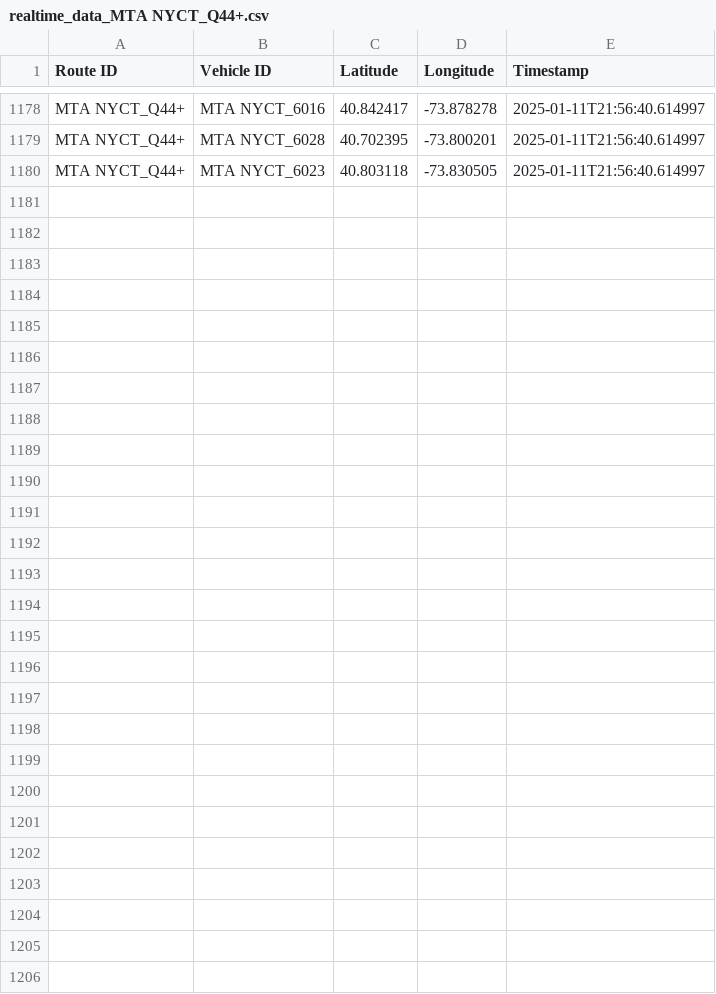
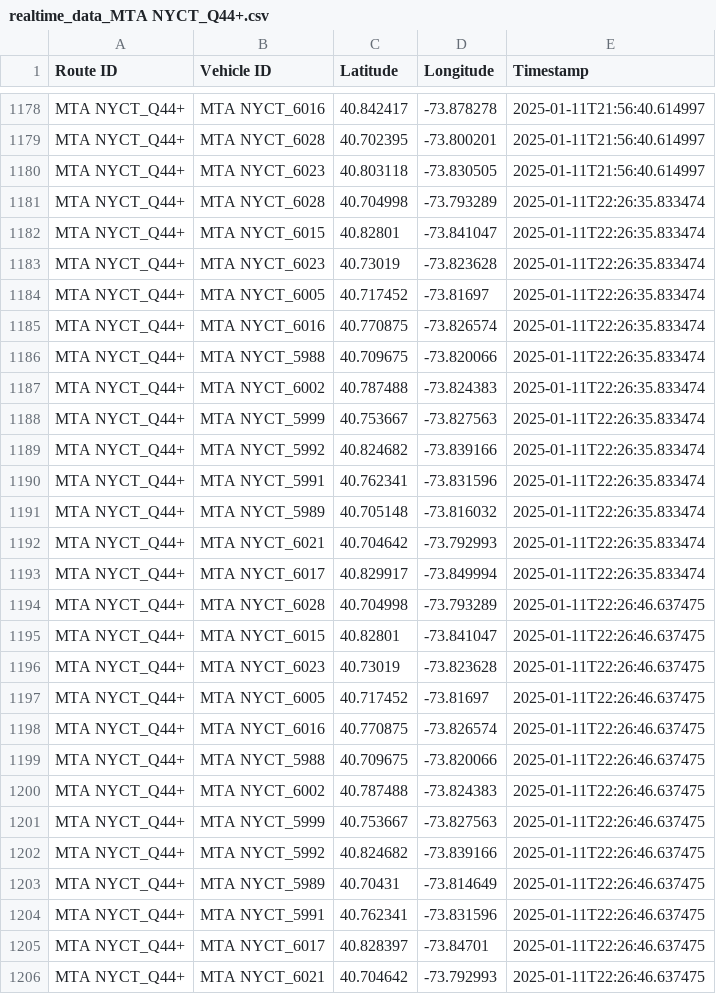
Before and after one commit to dmehta94/project-capstone-transit-inequity-eastern-queens, a CSV file: data/realtime_data_MTA NYCT_Q44+.csv, drawn as a sheet; only a part is shown, gaps mark what is left out.

Commit message:
Day 1 data collection complete

```diff
--- a/data/realtime_data_MTA NYCT_Q44+.csv
+++ b/data/realtime_data_MTA NYCT_Q44+.csv
@@ -1180 +1180,27 @@ MTA NYCT_Q44+,MTA NYCT_6028,40.702395,-73.800201,2025-01-11T21:56:40.614997
 MTA NYCT_Q44+,MTA NYCT_6023,40.803118,-73.830505,2025-01-11T21:56:40.614997
+MTA NYCT_Q44+,MTA NYCT_6028,40.704998,-73.793289,2025-01-11T22:26:35.833474
+MTA NYCT_Q44+,MTA NYCT_6015,40.82801,-73.841047,2025-01-11T22:26:35.833474
+MTA NYCT_Q44+,MTA NYCT_6023,40.73019,-73.823628,2025-01-11T22:26:35.833474
+MTA NYCT_Q44+,MTA NYCT_6005,40.717452,-73.81697,2025-01-11T22:26:35.833474
+MTA NYCT_Q44+,MTA NYCT_6016,40.770875,-73.826574,2025-01-11T22:26:35.833474
+MTA NYCT_Q44+,MTA NYCT_5988,40.709675,-73.820066,2025-01-11T22:26:35.833474
+MTA NYCT_Q44+,MTA NYCT_6002,40.787488,-73.824383,2025-01-11T22:26:35.833474
+MTA NYCT_Q44+,MTA NYCT_5999,40.753667,-73.827563,2025-01-11T22:26:35.833474
+MTA NYCT_Q44+,MTA NYCT_5992,40.824682,-73.839166,2025-01-11T22:26:35.833474
+MTA NYCT_Q44+,MTA NYCT_5991,40.762341,-73.831596,2025-01-11T22:26:35.833474
+MTA NYCT_Q44+,MTA NYCT_5989,40.705148,-73.816032,2025-01-11T22:26:35.833474
+MTA NYCT_Q44+,MTA NYCT_6021,40.704642,-73.792993,2025-01-11T22:26:35.833474
+MTA NYCT_Q44+,MTA NYCT_6017,40.829917,-73.849994,2025-01-11T22:26:35.833474
+MTA NYCT_Q44+,MTA NYCT_6028,40.704998,-73.793289,2025-01-11T22:26:46.637475
+MTA NYCT_Q44+,MTA NYCT_6015,40.82801,-73.841047,2025-01-11T22:26:46.637475
+MTA NYCT_Q44+,MTA NYCT_6023,40.73019,-73.823628,2025-01-11T22:26:46.637475
+MTA NYCT_Q44+,MTA NYCT_6005,40.717452,-73.81697,2025-01-11T22:26:46.637475
+MTA NYCT_Q44+,MTA NYCT_6016,40.770875,-73.826574,2025-01-11T22:26:46.637475
+MTA NYCT_Q44+,MTA NYCT_5988,40.709675,-73.820066,2025-01-11T22:26:46.637475
+MTA NYCT_Q44+,MTA NYCT_6002,40.787488,-73.824383,2025-01-11T22:26:46.637475
+MTA NYCT_Q44+,MTA NYCT_5999,40.753667,-73.827563,2025-01-11T22:26:46.637475
+MTA NYCT_Q44+,MTA NYCT_5992,40.824682,-73.839166,2025-01-11T22:26:46.637475
+MTA NYCT_Q44+,MTA NYCT_5989,40.70431,-73.814649,2025-01-11T22:26:46.637475
+MTA NYCT_Q44+,MTA NYCT_5991,40.762341,-73.831596,2025-01-11T22:26:46.637475
+MTA NYCT_Q44+,MTA NYCT_6017,40.828397,-73.84701,2025-01-11T22:26:46.637475
+MTA NYCT_Q44+,MTA NYCT_6021,40.704642,-73.792993,2025-01-11T22:26:46.637475
```
Also changed, not shown: data/realtime_data_MTA NYCT_Q20A.csv, data/realtime_data_MTA NYCT_Q27.csv, 18 other files.
